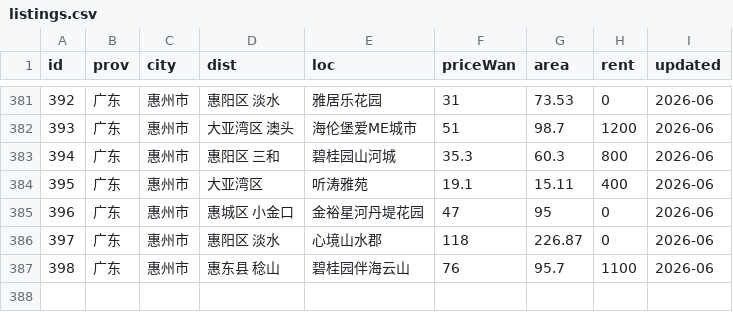
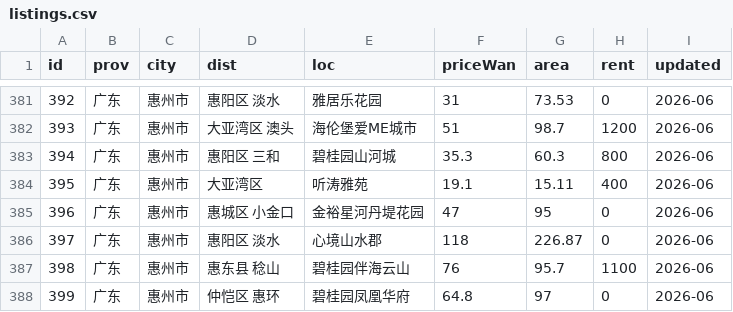
Before and after one commit to QROST/qrost.github.io, a CSV file: demos/china-housing/data/listings.csv, drawn as a sheet; only a part is shown, gaps mark what is left out.

Commit message:
china-housing: +惠州碧桂园凤凰华府(仲恺高新区)+ 5 条多价格 offers
- 用户「凤凰华府」= 碧桂园凤凰华府,仲恺高新区惠环街道(莞惠城际惠环站旁),2022 交付,id 399。
- 代表取可核实最便宜在售:64.8万/97㎡/3室2厅(房天下 ~6680元/㎡);5 条 offers 64.8-122万(房天下/乐有家/世联,各带 source_url)。
- rent 铁律:1800元/月 3室整租真实挂牌但单元面积不确定→ confidence:none 仅存证。
- 全套 enrich;新 dist『仲恺区 惠环』经 _gen_geo_en 增量补 EN 罗马化(既有值零改动,tone-free)。
- _smoke.js 计数 387;build + smoke 全绿(SMOKE_OK),浏览器验证 offers modal + EN 0 CJK。

```diff
--- a/demos/china-housing/data/listings.csv
+++ b/demos/china-housing/data/listings.csv
@@ -387 +387,2 @@ id,prov,city,dist,loc,priceWan,area,rent,updated
 398,广东,惠州市,惠东县 稔山,碧桂园伴海云山,76,95.7,1100,2026-06
+399,广东,惠州市,仲恺区 惠环,碧桂园凤凰华府,64.8,97,0,2026-06
```
Also changed, not shown: 9 other files.
